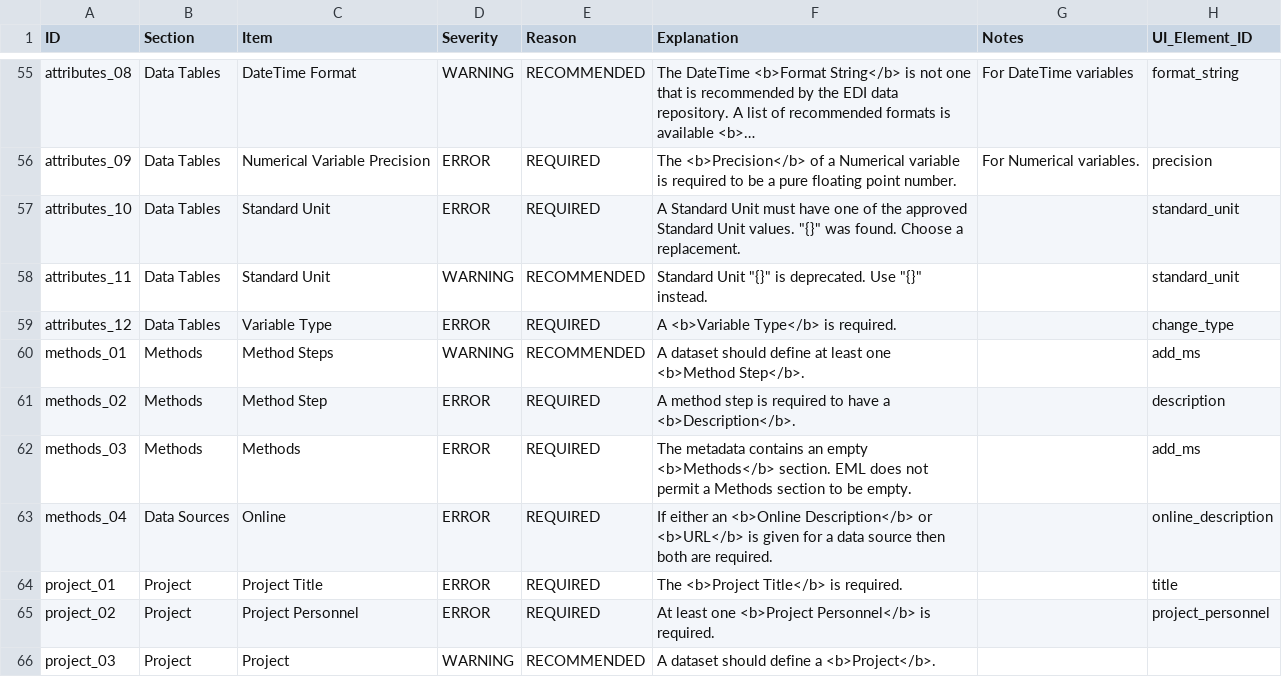
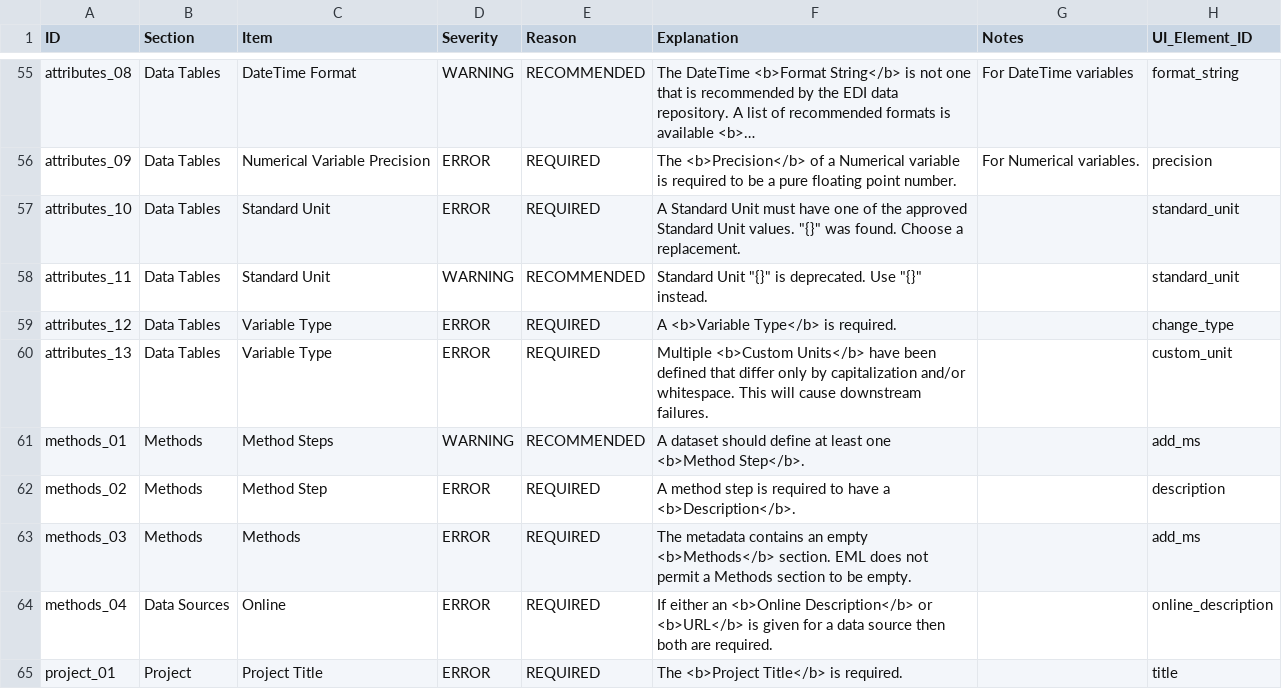
Before and after one commit to PASTAplus/ezEML, a CSV file: webapp/static/evaluate.csv, drawn as a sheet; only a part is shown, gaps mark what is left out; the shorter side is filled out with more unchanged rows; long unchanged cells end in ….

Commit message:
Flag custom units that differ only by case and/or whitespace (#200).

```diff
--- a/webapp/static/evaluate.csv
+++ b/webapp/static/evaluate.csv
@@ -59,2 +59,3 @@ attributes_11,Data Tables,Standard Unit,WARNING,RECOMMENDED,Standard Unit "{}" i
 attributes_12,Data Tables,Variable Type,ERROR,REQUIRED,A <b>Variable Type</b> is required.,,change_type
+attributes_13,Data Tables,Variable Type,ERROR,REQUIRED,Multiple <b>Custom Units</b> have been defined that differ only by capitalization and/or whitespace. This will cause downstream failures.,,custom_unit
 methods_01,Methods,Method Steps,WARNING,RECOMMENDED,A dataset should define at least one <b>Method Step</b>.,,add_ms
```
Also changed, not shown: 2 other files.
